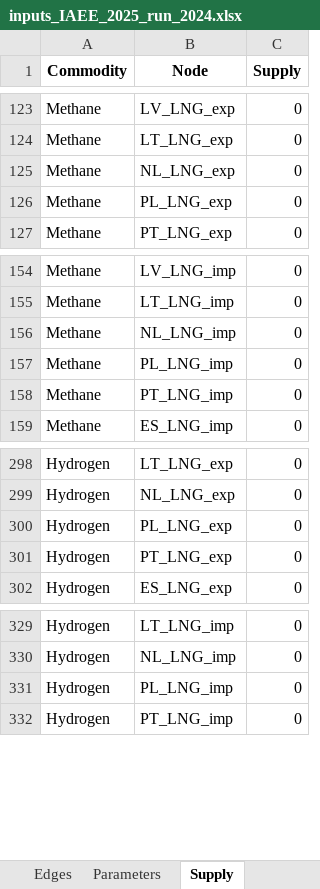
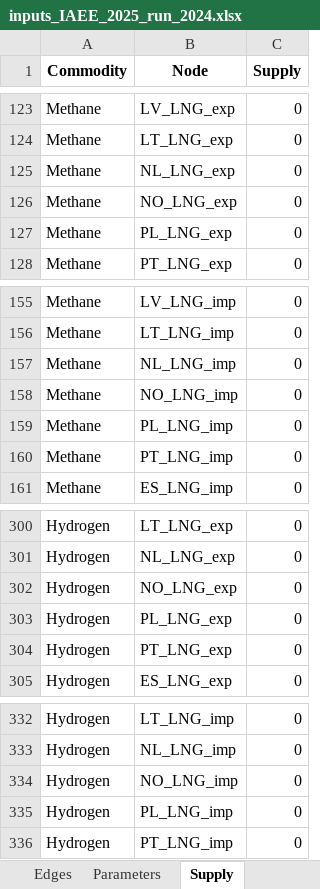
Before and after one commit to CSEI-EU/gas_infrastructure_model, an Excel workbook: 01_data/01_input_data/02_processed/01_paper_IAEE/inputs_IAEE_2025_run_2024.xlsx, sheet Supply, drawn as a sheet; only a part is shown, gaps mark what is left out; values as stored, in another font and other column widths than the file's, no borders; the diff names each change by its address in the sheet, - before the commit and + after, or states it on an @@ line.

```diff
--- a/01_data/01_input_data/02_processed/01_paper_IAEE/inputs_IAEE_2025_run_2024.xlsx (sheet Supply)
+++ b/01_data/01_input_data/02_processed/01_paper_IAEE/inputs_IAEE_2025_run_2024.xlsx (sheet Supply)
+row 126: Methane | NO_LNG_exp | 0
+row 158: Methane | NO_LNG_imp | 0
+row 302: Hydrogen | NO_LNG_exp | 0
+row 334: Hydrogen | NO_LNG_imp | 0
```
Also changed, not shown: sheet Parameters, sheet Edges, sheet Nodes, 01_data/02_output_data/02_unidirectional_results/01_paper_IAEE/01_raw_results/outputs_IAEE_2025_run_2024.xlsx, 2 other files.
